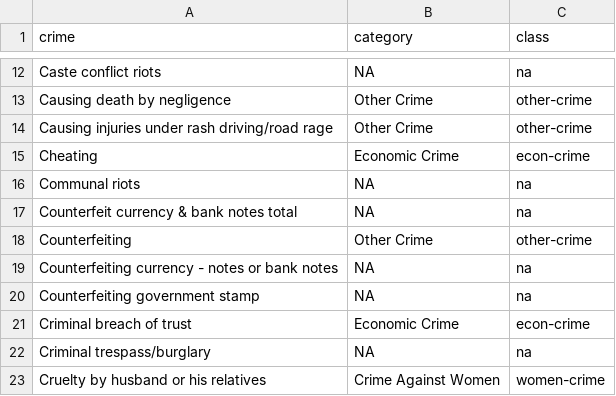
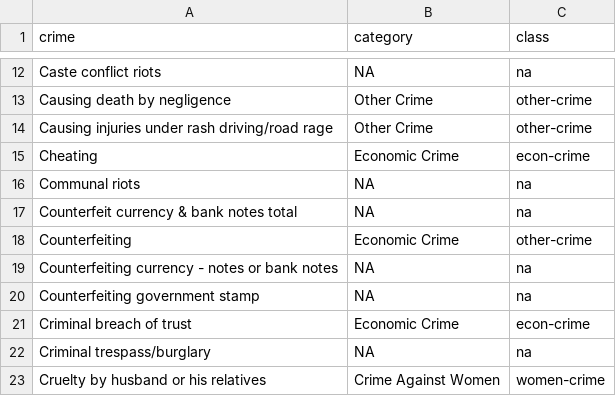
Before and after one commit to crime-in-india/app, a CSV file: static/data/crime-categories.csv, drawn as a sheet; only a part is shown, gaps mark what is left out.

Commit message:
Added econ crimes page

```diff
--- a/static/data/crime-categories.csv
+++ b/static/data/crime-categories.csv
@@ -17,3 +17,3 @@ Communal riots,NA,na
 Counterfeit currency & bank notes total,NA,na
-Counterfeiting,Other Crime,other-crime
+Counterfeiting,Economic Crime,other-crime
 Counterfeiting currency - notes or bank notes,NA,na
```
Also changed, not shown: 3 other files.
